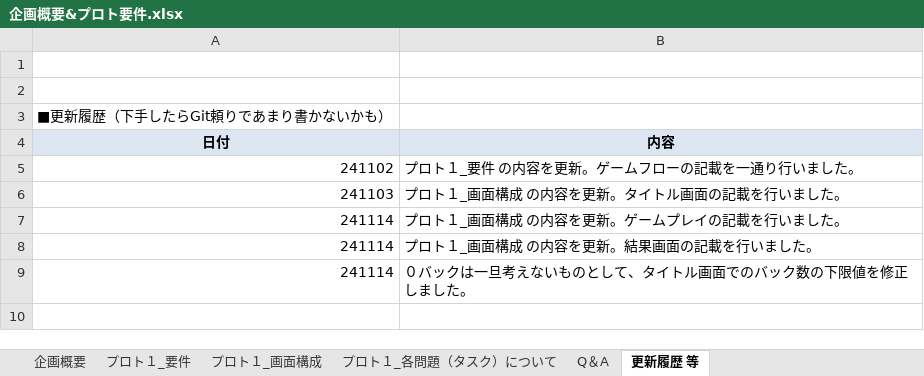
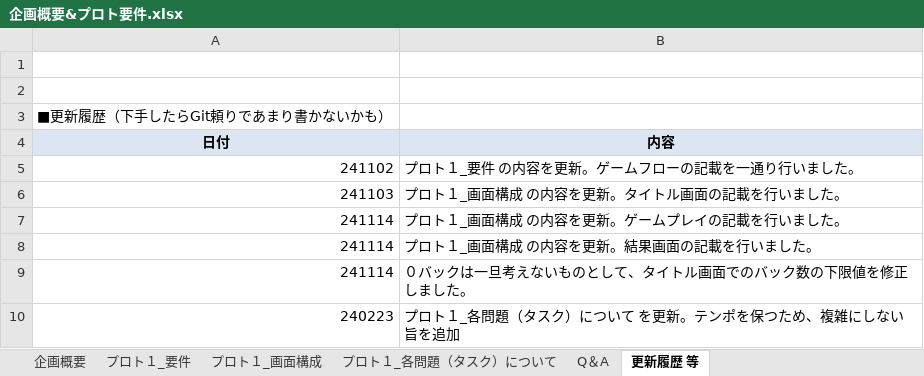
Before and after one commit to naturemas53/MaidInOnitore, an Excel workbook: ProjectDocuments/企画概要&プロト要件.xlsx, sheet 更新履歴 等, drawn as a sheet; values as stored, in another font and other column widths than the file's, no borders; the diff names each change by its address in the sheet, - before the commit and + after, or states it on an @@ line.

Commit message:
[書類_プロト１_各タスクについて]テンポを保つため、複雑にしない旨を追加

```diff
--- a/ProjectDocuments/企画概要&プロト要件.xlsx (sheet 更新履歴 等)
+++ b/ProjectDocuments/企画概要&プロト要件.xlsx (sheet 更新履歴 等)
+row 10: 240223 | プロト１_各問題（タスク）について を更新。テンポを保つため、複雑にしない旨を追加
```
Also changed, not shown: sheet プロト１_各問題（タスク）について.
